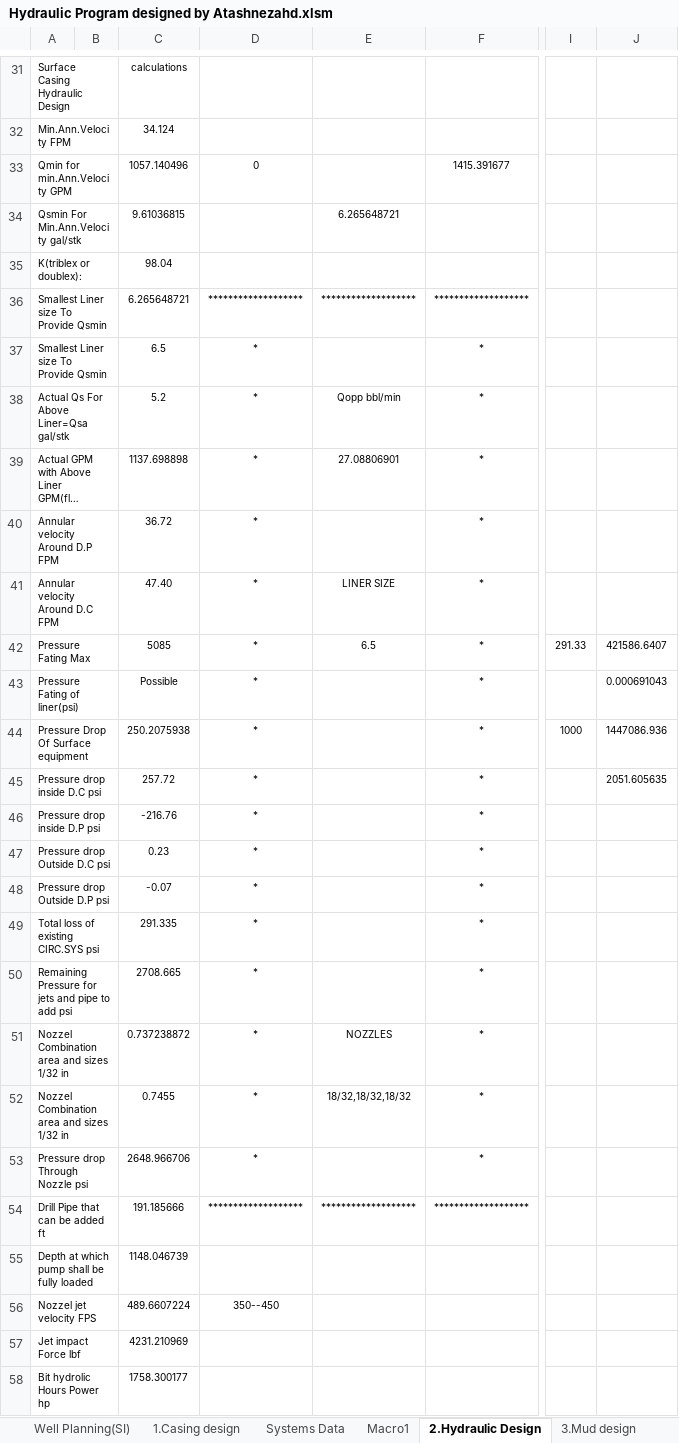
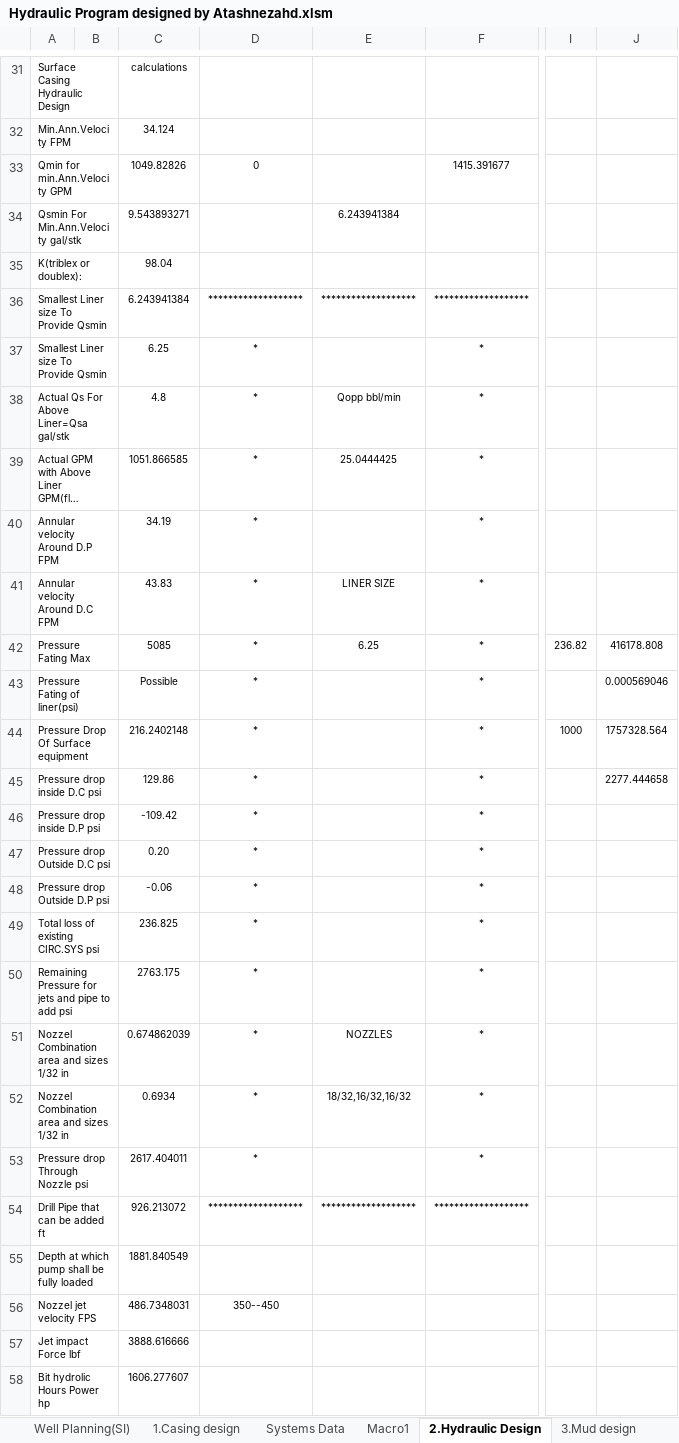
Before and after one commit to Atashnezhad/Petroleum_Engineering, an Excel workbook: Codes/HydraulicProgram/Hydraulic Program designed by Atashnezahd.xlsm, sheet 2.Hydraulic Design, drawn as a sheet; only a part is shown, gaps mark what is left out; long unchanged cells end in …; values as stored, in another font and other column widths than the file's, no borders; the diff covers the shown part only; the diff names each change by its address in the sheet, - before the commit and + after, or states it on an @@ line.

```diff
--- a/Codes/HydraulicProgram/Hydraulic Program designed by Atashnezahd.xlsm (sheet 2.Hydraulic Design)
+++ b/Codes/HydraulicProgram/Hydraulic Program designed by Atashnezahd.xlsm (sheet 2.Hydraulic Design)
-C33: 1057.140496
+C33: 1049.82826
-C34: 9.61036815
+C34: 9.543893271
-E34: 6.265648721
+E34: 6.243941384
-C36: 6.265648721
+C36: 6.243941384
-C37: 6.5
+C37: 6.25
-C38: 5.2
+C38: 4.8
-C39: 1137.698898
+C39: 1051.866585
-E39: 27.08806901
+E39: 25.0444425
-C40: 36.72
+C40: 34.19
-C41: 47.40
+C41: 43.83
-E42: 6.5
+E42: 6.25
-I42: 291.33
+I42: 236.82
-J42: 421586.6407
+J42: 416178.808
-J43: 0.000691043
+J43: 0.000569046
-C44: 250.2075938
+C44: 216.2402148
-J44: 1447086.936
+J44: 1757328.564
-C45: 257.72
+C45: 129.86
-J45: 2051.605635
+J45: 2277.444658
-C46: -216.76
+C46: -109.42
-C47: 0.23
+C47: 0.20
-C48: -0.07
+C48: -0.06
-C49: 291.335
+C49: 236.825
-C50: 2708.665
+C50: 2763.175
-C51: 0.737238872
+C51: 0.674862039
-C52: 0.7455
+C52: 0.6934
-E52: 18/32,18/32,18/32
+E52: 18/32,16/32,16/32
-C53: 2648.966706
+C53: 2617.404011
-C54: 191.185666
+C54: 926.213072
-C55: 1148.046739
+C55: 1881.840549
-C56: 489.6607224
+C56: 486.7348031
-C57: 4231.210969
+C57: 3888.616666
-C58: 1758.300177
+C58: 1606.277607
```
Also changed, not shown: 1 added row, 1 removed row and 9 edited cells elsewhere in this sheet, sheet 3.Mud design, sheet 4.Cement design, 1 other file.
